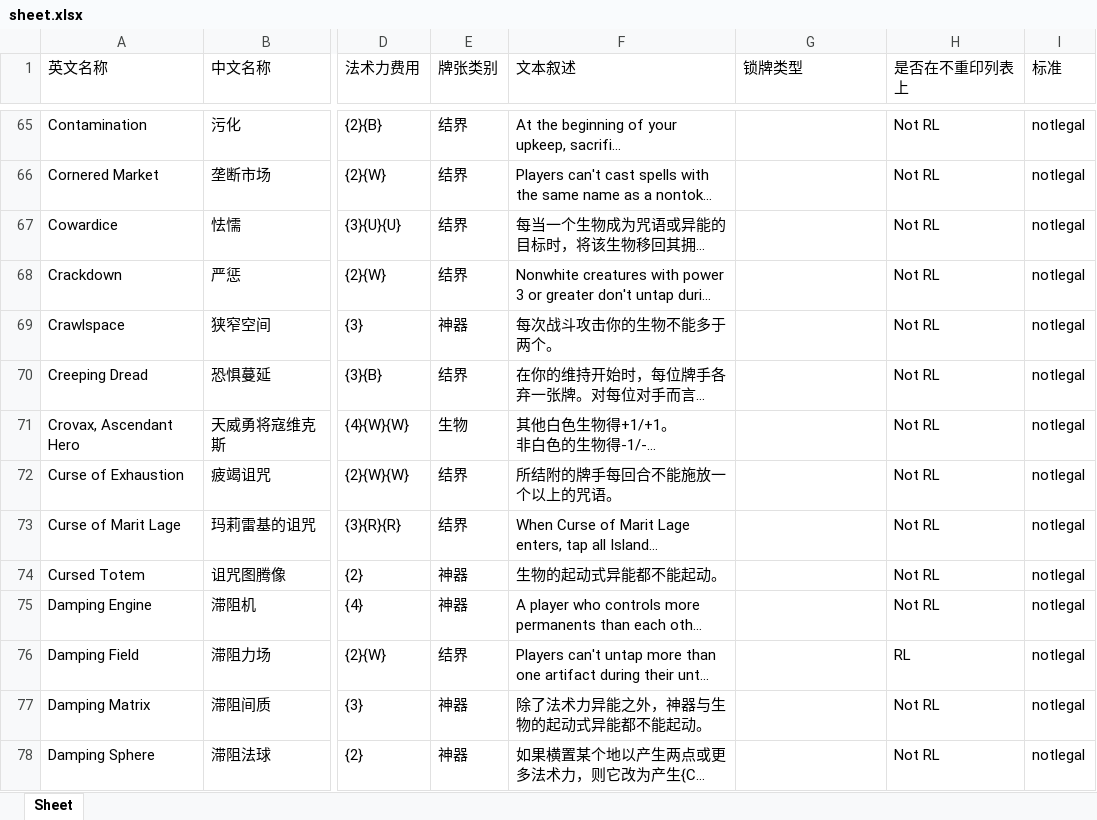
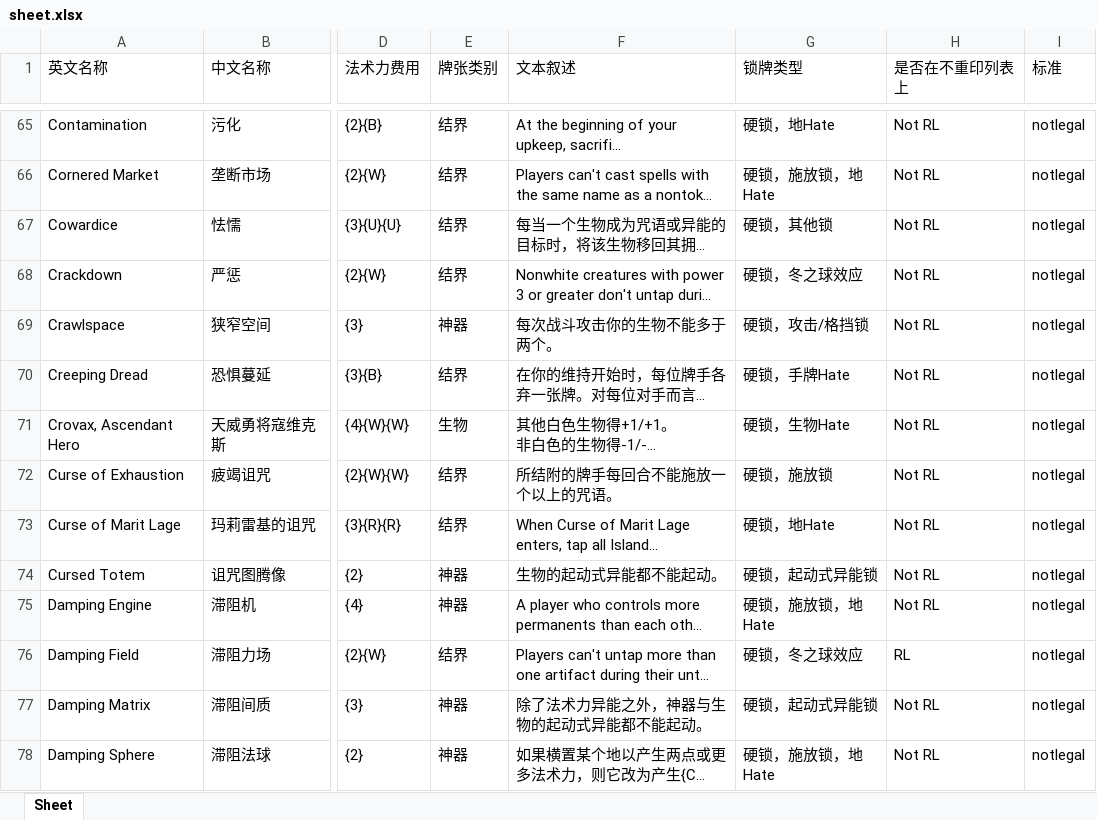
Before and after one commit to FeonixY/AllThatStax, an Excel workbook: sheet.xlsx, sheet Sheet, drawn as a sheet; only a part is shown, gaps mark what is left out; long unchanged cells end in …; values as stored, in another font and other column widths than the file's, no borders; the diff covers the shown part only; the diff names each change by its address in the sheet, - before the commit and + after, or states it on an @@ line.

```diff
--- a/sheet.xlsx (sheet Sheet)
+++ b/sheet.xlsx (sheet Sheet)
-G65 (锁牌类型): (empty)
+G65 (锁牌类型): 硬锁，地Hate
-G66 (锁牌类型): (empty)
+G66 (锁牌类型): 硬锁，施放锁，地Hate
-G67 (锁牌类型): (empty)
+G67 (锁牌类型): 硬锁，其他锁
-G68 (锁牌类型): (empty)
+G68 (锁牌类型): 硬锁，冬之球效应
-G69 (锁牌类型): (empty)
+G69 (锁牌类型): 硬锁，攻击/格挡锁
-G70 (锁牌类型): (empty)
+G70 (锁牌类型): 硬锁，手牌Hate
-G71 (锁牌类型): (empty)
+G71 (锁牌类型): 硬锁，生物Hate
-G72 (锁牌类型): (empty)
+G72 (锁牌类型): 硬锁，施放锁
-G73 (锁牌类型): (empty)
+G73 (锁牌类型): 硬锁，地Hate
-G74 (锁牌类型): (empty)
+G74 (锁牌类型): 硬锁，起动式异能锁
-G75 (锁牌类型): (empty)
+G75 (锁牌类型): 硬锁，施放锁，地Hate
-G76 (锁牌类型): (empty)
+G76 (锁牌类型): 硬锁，冬之球效应
-G77 (锁牌类型): (empty)
+G77 (锁牌类型): 硬锁，起动式异能锁
-G78 (锁牌类型): (empty)
+G78 (锁牌类型): 硬锁，施放锁，地Hate
```
Also changed, not shown: 174 edited cells elsewhere in this sheet, 10 other files.
